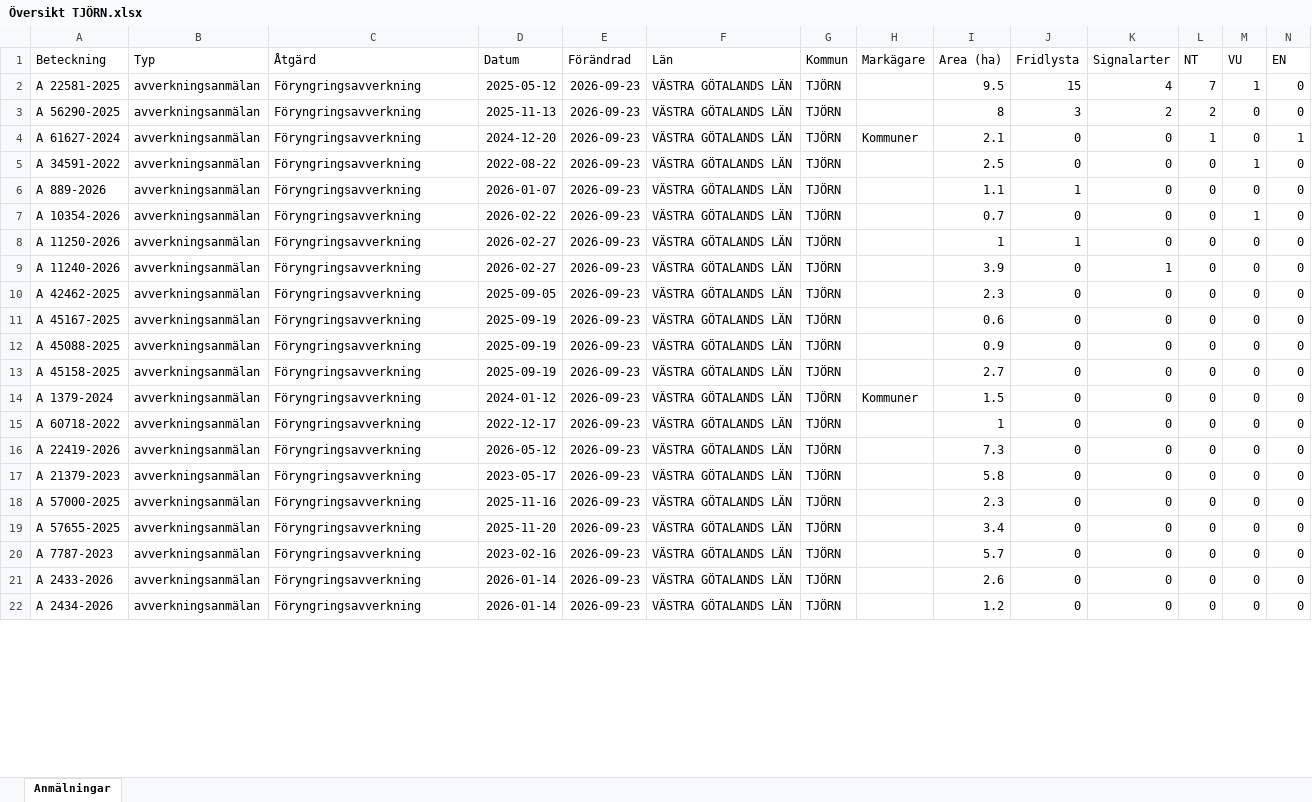
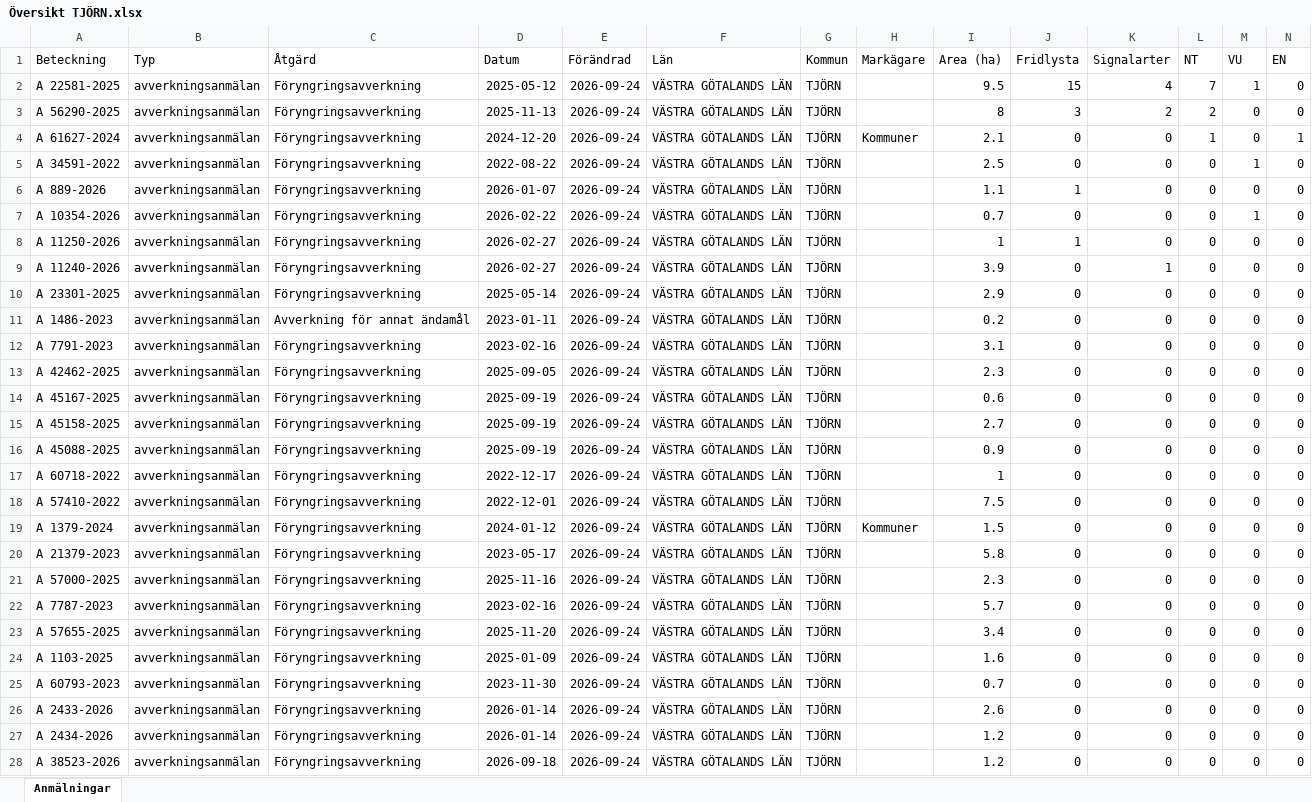
Before and after one commit to klasma/Logging_1419, an Excel workbook: Översikt TJÖRN.xlsx, sheet Anmälningar, drawn as a sheet; only a part is shown; values as stored, in another font and other column widths than the file's, no borders; removed rows and columns are numbered as before the commit, all else as after; rows hold the shown columns only; the diff covers the shown part only; the diff names each change by its address in the sheet, - before the commit and + after, or states it on an @@ line.

```diff
--- a/Översikt TJÖRN.xlsx (sheet Anmälningar)
+++ b/Översikt TJÖRN.xlsx (sheet Anmälningar)
-E2:E9 (Förändrad): 2026-09-23
+E2:E9 (Förändrad): 2026-09-24
+row 10: A 23301-2025 | avverkningsanmälan | Föryngringsavverkning | 2025-05-14 | 2026-09-24 | VÄSTRA GÖTALANDS LÄN | TJÖRN |  | 2.9 | 0 | 0 | 0 | 0 | 0
+row 11: A 1486-2023 | avverkningsanmälan | Avverkning för annat ändamål | 2023-01-11 | 2026-09-24 | VÄSTRA GÖTALANDS LÄN | TJÖRN |  | 0.2 | 0 | 0 | 0 | 0 | 0
+row 12: A 7791-2023 | avverkningsanmälan | Föryngringsavverkning | 2023-02-16 | 2026-09-24 | VÄSTRA GÖTALANDS LÄN | TJÖRN |  | 3.1 | 0 | 0 | 0 | 0 | 0
-E13:E14 (Förändrad): 2026-09-23
+E13:E14 (Förändrad): 2026-09-24
-row 12: A 45088-2025 | avverkningsanmälan | Föryngringsavverkning | 2025-09-19 | 2026-09-23 | VÄSTRA GÖTALANDS LÄN | TJÖRN |  | 0.9 | 0 | 0 | 0 | 0 | 0
-E15:E18 (Förändrad): 2026-09-23
+E15:E18 (Förändrad): 2026-09-24
-A16 (Beteckning): A 1379-2024
+A16 (Beteckning): A 45088-2025
-D16 (Datum): 2024-01-12
+D16 (Datum): 2025-09-19
-H16 (Markägare): Kommuner
+H16 (Markägare): (empty)
-I16 (Area (ha)): 1.5
+I16 (Area (ha)): 0.9
-A18 (Beteckning): A 22419-2026
+A18 (Beteckning): A 57410-2022
-D18 (Datum): 2026-05-12
+D18 (Datum): 2022-12-01
-I18 (Area (ha)): 7.3
+I18 (Area (ha)): 7.5
+row 19: A 1379-2024 | avverkningsanmälan | Föryngringsavverkning | 2024-01-12 | 2026-09-24 | VÄSTRA GÖTALANDS LÄN | TJÖRN | Kommuner | 1.5 | 0 | 0 | 0 | 0 | 0
-E20:E21 (Förändrad): 2026-09-23
+E20:E21 (Förändrad): 2026-09-24
+row 22: A 7787-2023 | avverkningsanmälan | Föryngringsavverkning | 2023-02-16 | 2026-09-24 | VÄSTRA GÖTALANDS LÄN | TJÖRN |  | 5.7 | 0 | 0 | 0 | 0 | 0
-E23 (Förändrad): 2026-09-23
+E23 (Förändrad): 2026-09-24
+row 24: A 1103-2025 | avverkningsanmälan | Föryngringsavverkning | 2025-01-09 | 2026-09-24 | VÄSTRA GÖTALANDS LÄN | TJÖRN |  | 1.6 | 0 | 0 | 0 | 0 | 0
-A25 (Beteckning): A 7787-2023
+A25 (Beteckning): A 60793-2023
-D25 (Datum): 2023-02-16
+D25 (Datum): 2023-11-30
-E25:E27 (Förändrad): 2026-09-23
+E25:E27 (Förändrad): 2026-09-24
-I25 (Area (ha)): 5.7
+I25 (Area (ha)): 0.7
+row 28: A 38523-2026 | avverkningsanmälan | Föryngringsavverkning | 2026-09-18 | 2026-09-24 | VÄSTRA GÖTALANDS LÄN | TJÖRN |  | 1.2 | 0 | 0 | 0 | 0 | 0
```
Also changed, not shown: 5 added rows, 11 removed rows and 43 edited cells elsewhere in this sheet, artfynd/A 10354-2026 artfynd.xlsx, artfynd/A 11240-2026 artfynd.xlsx, 41 other files.
